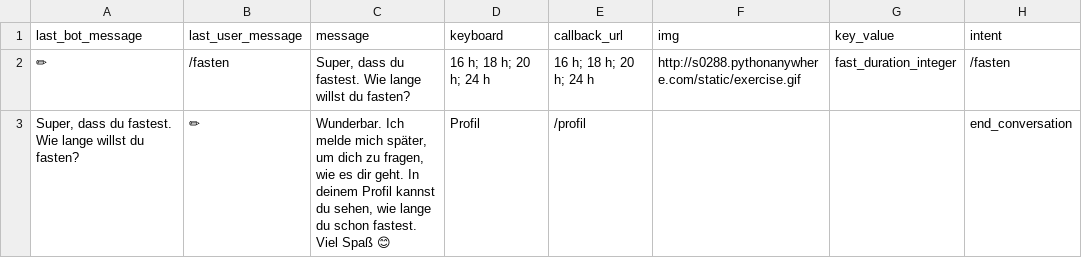
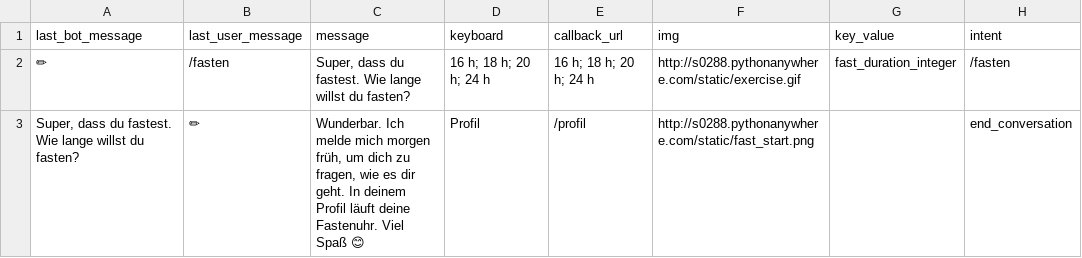
Before and after one commit to s0288/strowan_bot, a CSV file: strowan_bot/dialogues/fasten.csv, drawn as a sheet.

Commit message:
fixed bug in dialogue_bot and added fasten clock to fasten

```diff
--- a/strowan_bot/dialogues/fasten.csv
+++ b/strowan_bot/dialogues/fasten.csv
@@ -2,2 +2,2 @@ last_bot_message,last_user_message,message,keyboard,callback_url,img,key_value,i
 ✏,/fasten,"Super, dass du fastest. Wie lange willst du fasten?",16 h; 18 h; 20 h; 24 h,16 h; 18 h; 20 h; 24 h,http://s0288.pythonanywhere.com/static/exercise.gif,fast_duration_integer,/fasten
-"Super, dass du fastest. Wie lange willst du fasten?",✏,"Wunderbar. Ich melde mich später, um dich zu fragen, wie es dir geht. In deinem Profil kannst du sehen, wie lange du schon fastest. Viel Spaß 😊",Profil,/profil,,,end_conversation
+"Super, dass du fastest. Wie lange willst du fasten?",✏,"Wunderbar. Ich melde mich morgen früh, um dich zu fragen, wie es dir geht. In deinem Profil läuft deine Fastenuhr. Viel Spaß 😊",Profil,/profil,http://s0288.pythonanywhere.com/static/fast_start.png,,end_conversation
```
Also changed, not shown: strowan_bot/dialogues/fasten_feedback.csv, 1 other file.
